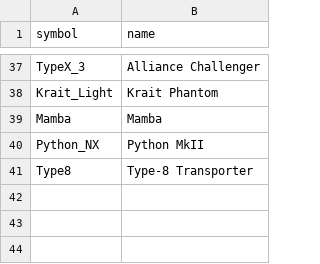
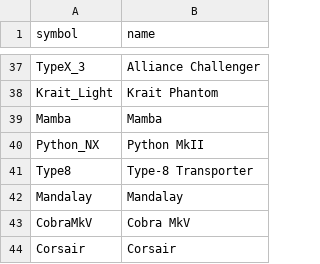
Before and after one commit to Devious-Alcedo/EliteInfoPanel, a CSV file: ships.csv, drawn as a sheet; only a part is shown, gaps mark what is left out; the diff names each change by its address in the sheet, - before the commit and + after, or states it on an @@ line.

```diff
--- a/ships.csv
+++ b/ships.csv
+row 42: Mandalay | Mandalay
+row 43: CobraMkV | Cobra MkV
+row 44: Corsair | Corsair
```
Also changed, not shown: 10 other files.
